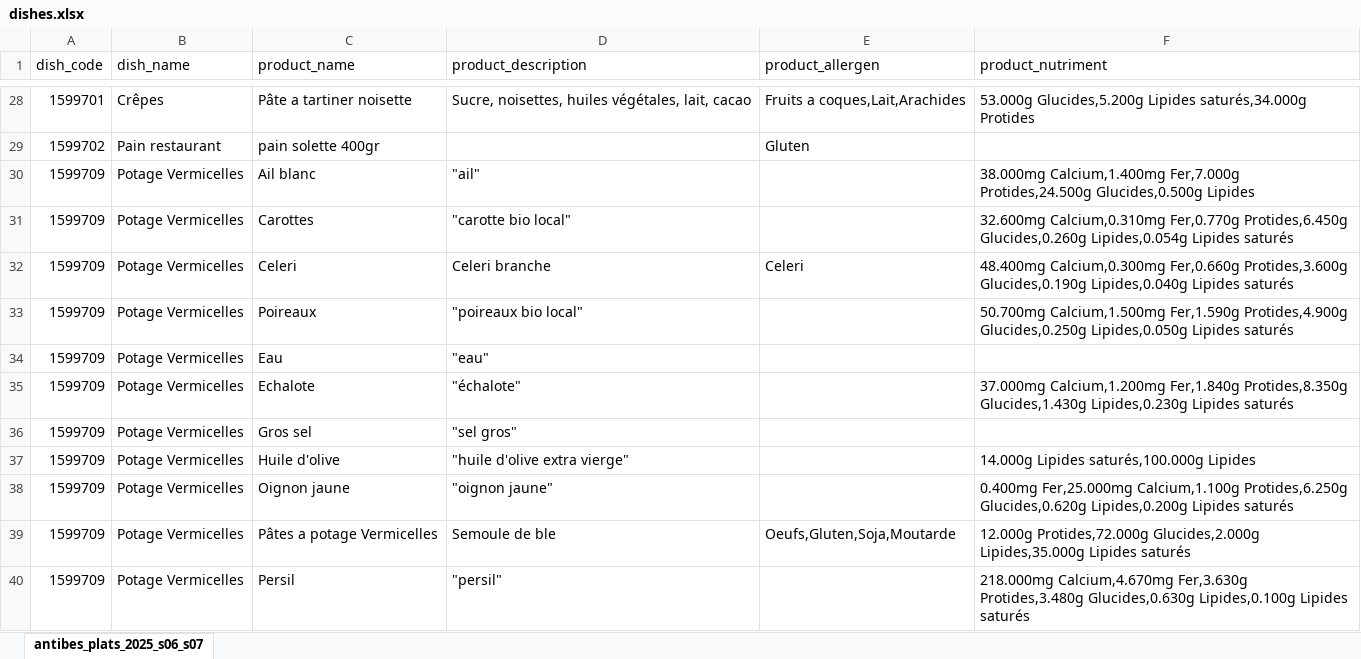
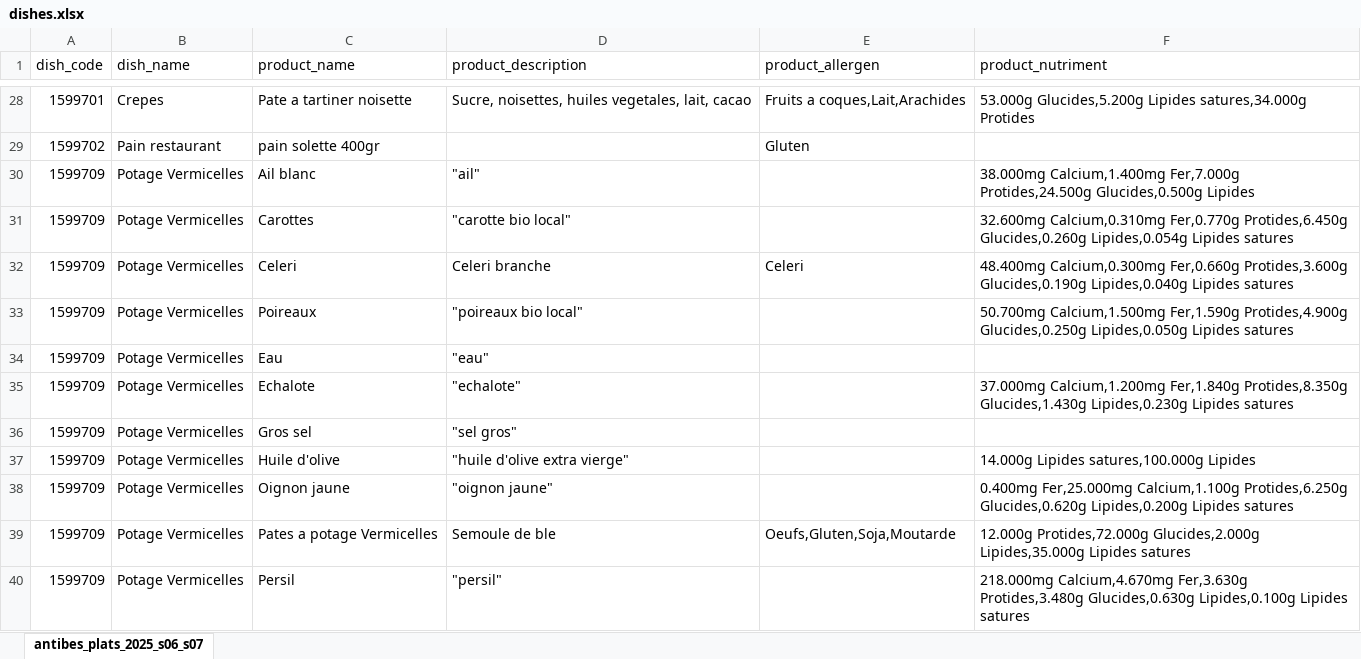
Before and after one commit to Ismael-madou/Interface-restauration, an Excel workbook: data/processed/dishes.xlsx, sheet antibes_plats_2025_s06_s07, drawn as a sheet; only a part is shown, gaps mark what is left out; values as stored, in another font and other column widths than the file's, no borders; the diff covers the shown part only; the diff names each change by its address in the sheet, - before the commit and + after, or states it on an @@ line.

```diff
--- a/data/processed/dishes.xlsx (sheet antibes_plats_2025_s06_s07)
+++ b/data/processed/dishes.xlsx (sheet antibes_plats_2025_s06_s07)
-B28 (dish_name): Crêpes
+B28 (dish_name): Crepes
-C28 (product_name): Pâte a tartiner noisette
+C28 (product_name): Pate a tartiner noisette
-D28 (product_description): …noisettes, huiles végétales, lait, cacao
+D28 (product_description): …noisettes, huiles vegetales, lait, cacao
-F28 (product_nutriment): …Glucides,5.200g Lipides saturés,34.000g Protides
+F28 (product_nutriment): …Glucides,5.200g Lipides satures,34.000g Protides
-F31 (product_nutriment): …Lipides,0.054g Lipides saturés
+F31 (product_nutriment): …Lipides,0.054g Lipides satures
-F32 (product_nutriment): …Lipides,0.040g Lipides saturés
+F32 (product_nutriment): …Lipides,0.040g Lipides satures
-F33 (product_nutriment): …Lipides,0.050g Lipides saturés
+F33 (product_nutriment): …Lipides,0.050g Lipides satures
-D35 (product_description): "échalote"
+D35 (product_description): "echalote"
-F35 (product_nutriment): …Lipides,0.230g Lipides saturés
+F35 (product_nutriment): …Lipides,0.230g Lipides satures
-F37 (product_nutriment): 14.000g Lipides saturés,100.000g Lipides
+F37 (product_nutriment): 14.000g Lipides satures,100.000g Lipides
-F38 (product_nutriment): …Lipides,0.200g Lipides saturés
+F38 (product_nutriment): …Lipides,0.200g Lipides satures
-C39 (product_name): Pâtes a potage Vermicelles
+C39 (product_name): Pates a potage Vermicelles
-F39 (product_nutriment): …Lipides,35.000g Lipides saturés
+F39 (product_nutriment): …Lipides,35.000g Lipides satures
-F40 (product_nutriment): …Lipides,0.100g Lipides saturés
+F40 (product_nutriment): …Lipides,0.100g Lipides satures
```
Also changed, not shown: 1005 edited cells elsewhere in this sheet, 5 other files.
